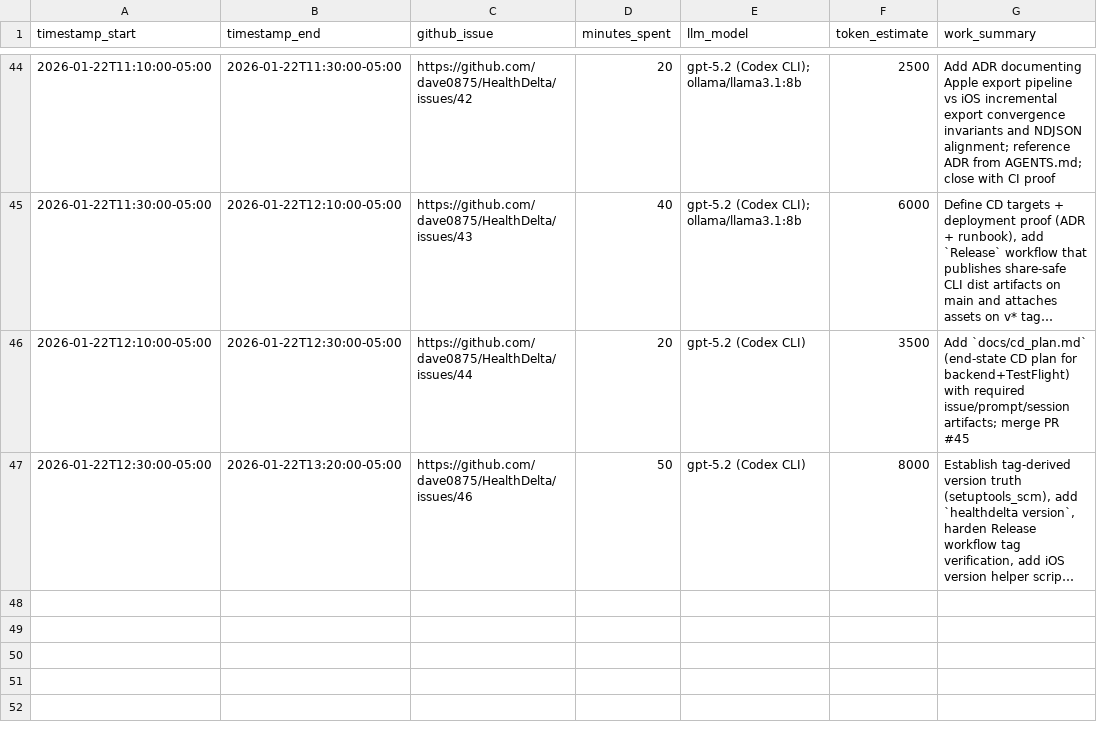
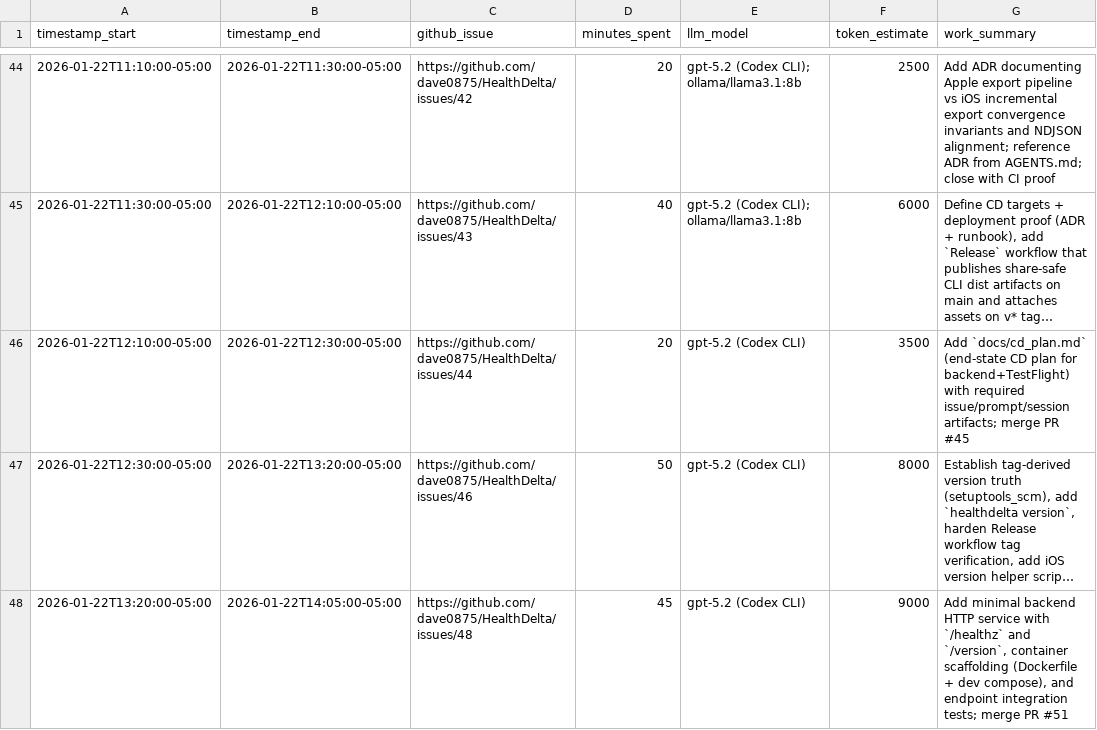
Before and after one commit to dave0875/HealthDelta, a CSV file: TIME.csv, drawn as a sheet; only a part is shown, gaps mark what is left out; long unchanged cells end in …; the diff names each change by its address in the sheet, - before the commit and + after, or states it on an @@ line.

Commit message:
Issue #52: log TIME and CI evidence for #48 (#53)

```diff
--- a/TIME.csv
+++ b/TIME.csv
+row 48: 2026-01-22T13:20:00-05:00 | 2026-01-22T14:05:00-05:00 | https://github.com/dave0875/HealthDelta/issues/48 | 45 | gpt-5.2 (Codex CLI) | 9000 | Add minimal backend HTTP service with `/healthz` and `/version`, container scaffolding (Dockerfile + dev compose), and endpoint integration tests; merge PR #51
```
Also changed, not shown: 4 other files.
